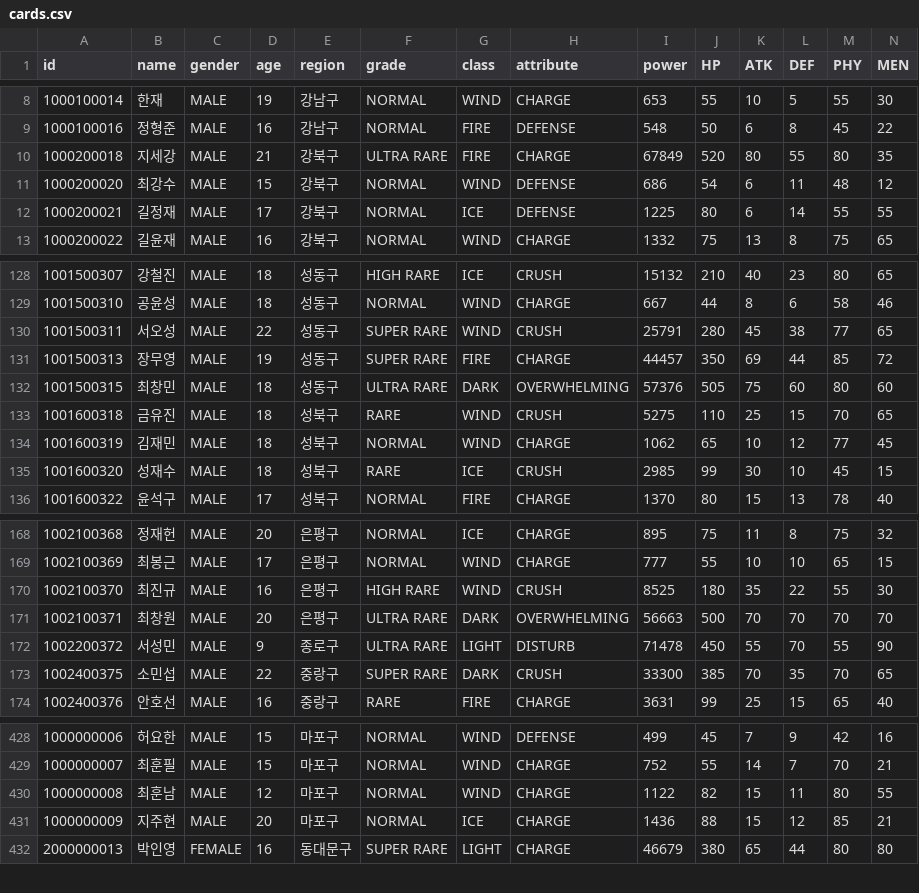
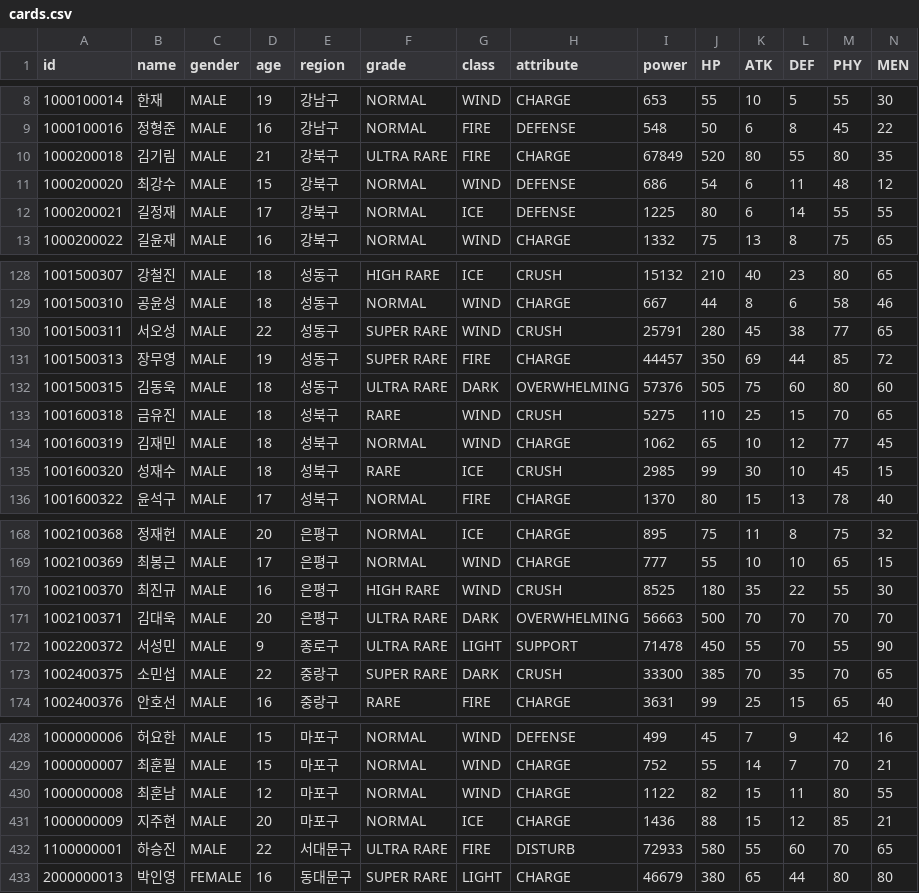
Before and after one commit to steveJea/vr-tcg, a CSV file: data/cards.csv, drawn as a sheet; only a part is shown, gaps mark what is left out; rows hold the shown columns only; the diff names each change by its address in the sheet, - before the commit and + after, or states it on an @@ line.

Commit message:
이름 변경 3명 · 서성민 SUPPORT · 신규 UR 하승진(1100000001) + SQL + 공지 (#172)

```diff
--- a/data/cards.csv
+++ b/data/cards.csv
-B10 (name): 지세강
+B10 (name): 김기림
-B132 (name): 최창민
+B132 (name): 김동욱
-B171 (name): 최창원
+B171 (name): 김대욱
-H172 (attribute): DISTURB
+H172 (attribute): SUPPORT
+row 432: 1100000001 | 하승진 | MALE | 22 | 서대문구 | ULTRA RARE | FIRE | DISTURB | 72933 | 580 | 55 | 60 | 70 | 65
```
Also changed, not shown: 21 other files.
